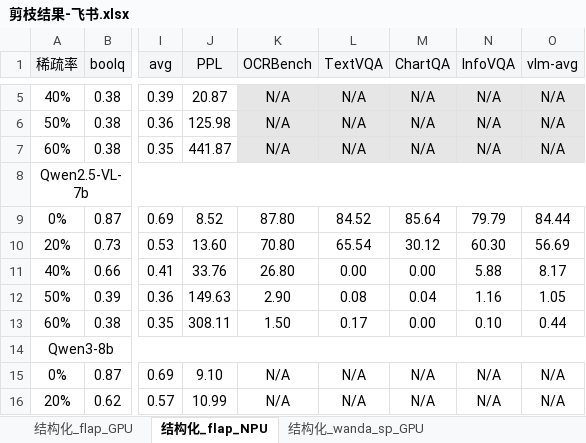
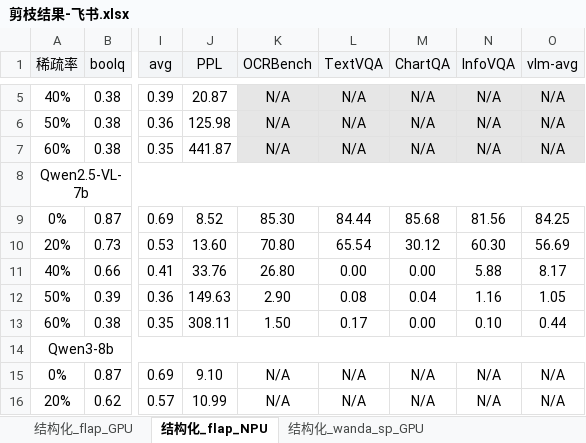
Before and after one commit to MAC-AutoML/MindPipe, an Excel workbook: 剪枝结果-飞书.xlsx, sheet 结构化_flap_NPU, drawn as a sheet; only a part is shown, gaps mark what is left out; values as stored, in another font and other column widths than the file's, no borders; the diff names each change by its address in the sheet, - before the commit and + after, or states it on an @@ line.

```diff
--- a/剪枝结果-飞书.xlsx (sheet 结构化_flap_NPU)
+++ b/剪枝结果-飞书.xlsx (sheet 结构化_flap_NPU)
-K9 (OCRBench): 87.80
+K9 (OCRBench): 85.30
-L9 (TextVQA): 84.52
+L9 (TextVQA): 84.44
-M9 (ChartQA): 85.64
+M9 (ChartQA): 85.68
-N9 (InfoVQA): 79.79
+N9 (InfoVQA): 81.56
-O9 (vlm-avg): 84.44
+O9 (vlm-avg): 84.25
```
Also changed, not shown: sheet 非结构化_wanda_NPU, sheet 非结构化_SparseGPT_NPU, sheet 非结构化_alps_NPU, sheet 结构化_wanda_sp_NPU, sheet 结构化_llm-pruner_NPU, sheet 结构化_shortgpt_NPU, 6 other files.
